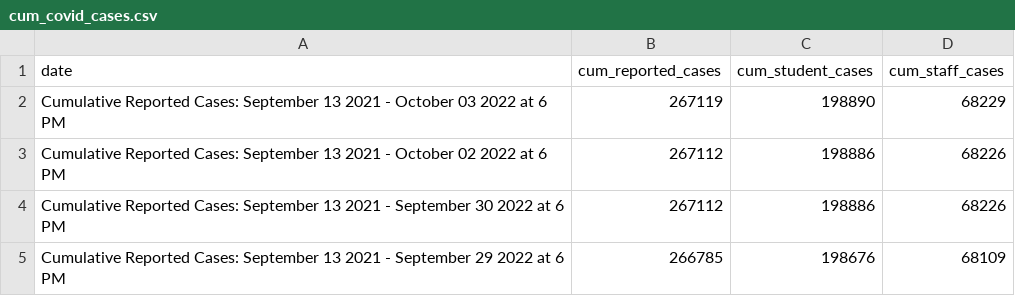
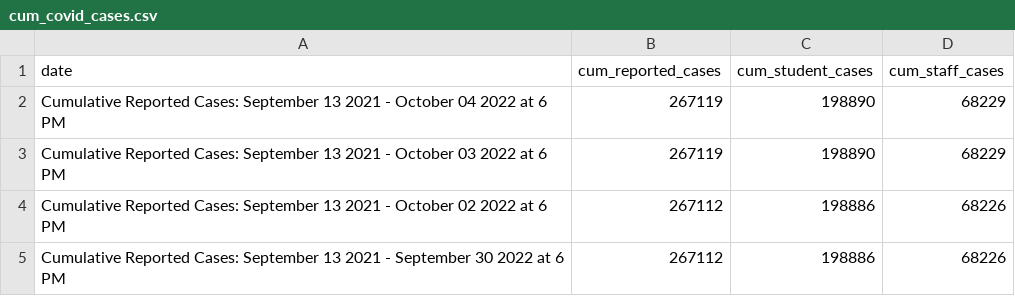
Before and after one commit to thecityny/doe-covid-stats-scraper, a CSV file: data/cum_covid_cases.csv, drawn as a sheet; only a part is shown; the shorter side is filled out with more unchanged rows.

```diff
--- a/data/cum_covid_cases.csv
+++ b/data/cum_covid_cases.csv
@@ -1,2 +1,3 @@
 date,cum_reported_cases,cum_student_cases,cum_staff_cases
+Cumulative Reported Cases: September 13 2021 - October 04 2022 at 6 PM,267119,198890,68229
 Cumulative Reported Cases: September 13 2021 - October 03 2022 at 6 PM,267119,198890,68229
```
Also changed, not shown: data/charter_actions.csv, data/doe_dece_actions.csv, 1 other file.
